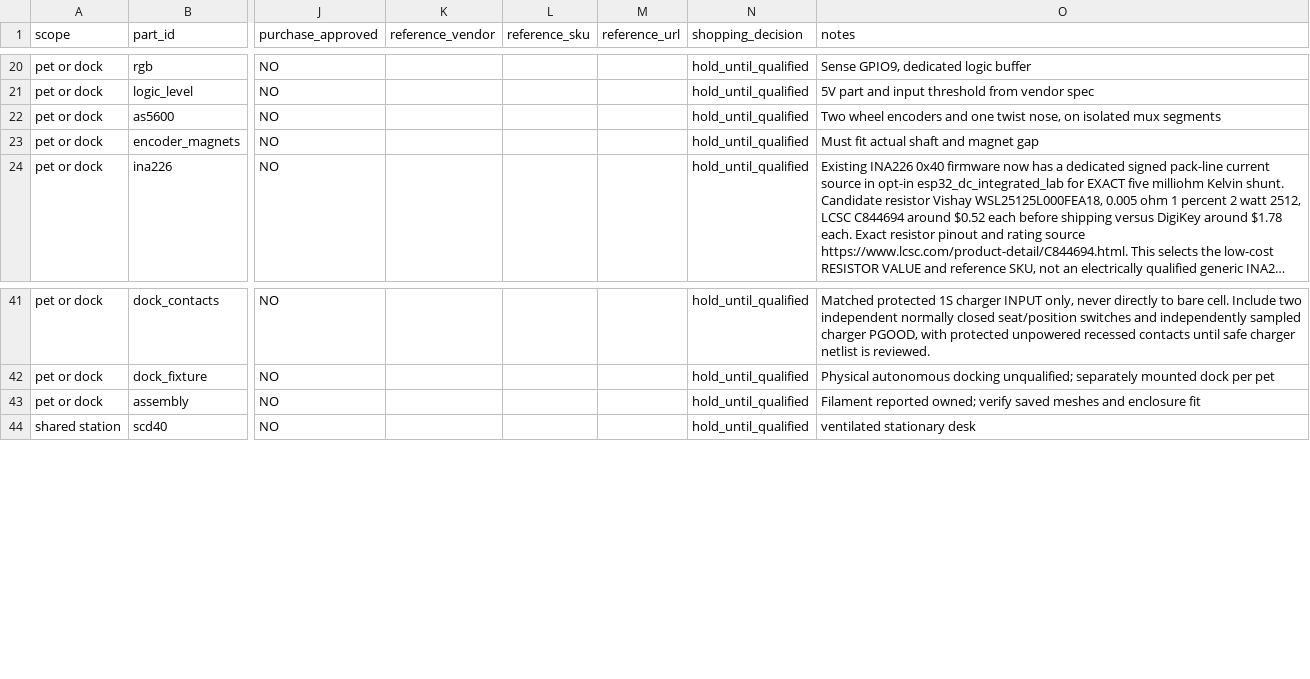
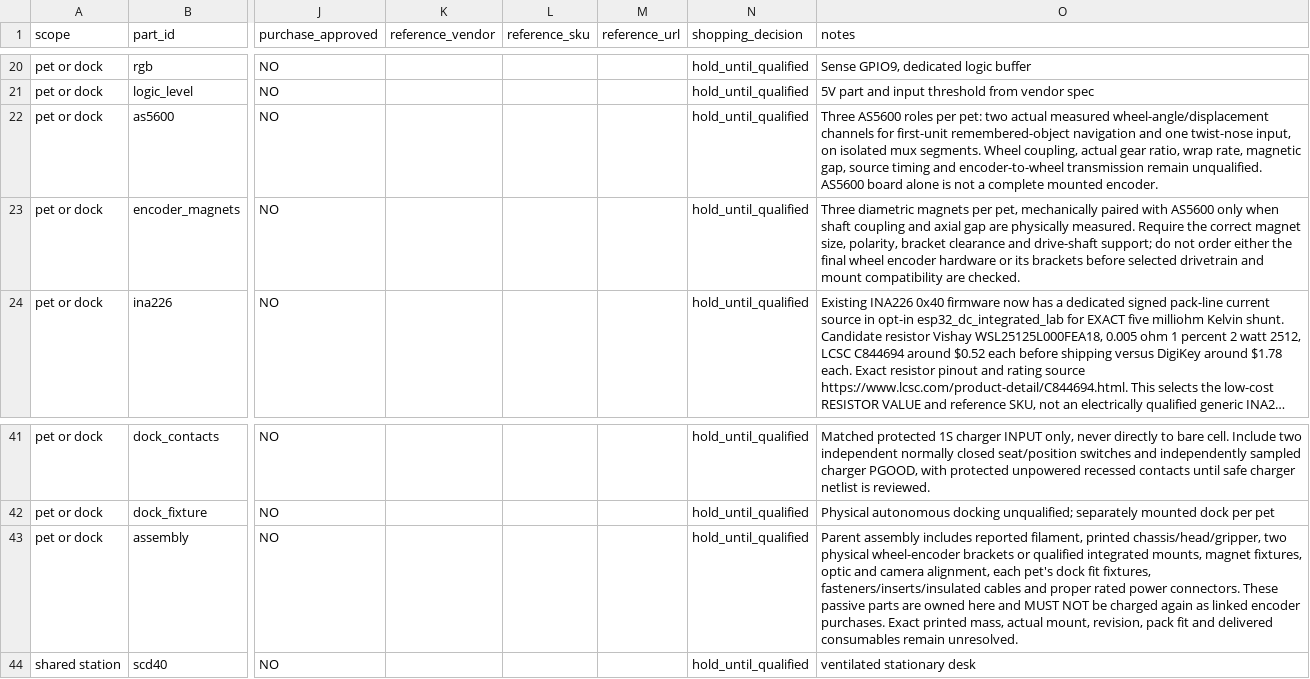
Before and after one commit to hungngodev/desk-robot-remix, a CSV file: docs/hardware/fleet-components.csv, drawn as a sheet; only a part is shown, gaps mark what is left out; long unchanged cells end in …; the diff names each change by its address in the sheet, - before the commit and + after, or states it on an @@ line.

Commit message:
chore(procurement): refresh generated shopping CSV and Markdown from spatial plan

```diff
--- a/docs/hardware/fleet-components.csv
+++ b/docs/hardware/fleet-components.csv
-O22 (notes): Two wheel encoders and one twist nose, on isolated mux segments
+O22 (notes): Three AS5600 roles per pet: two actual measured wheel-angle/displacement channels for first-unit remembered-object navigation and one twist-nose input, on isolated mux segments. Wheel coupling, actual gear ratio, wrap rate, magnetic gap, source timing and encoder-to-wheel transmission remain unqualified. AS5600 board alone is not a complete mounted encoder.
-O23 (notes): Must fit actual shaft and magnet gap
+O23 (notes): Three diametric magnets per pet, mechanically paired with AS5600 only when shaft coupling and axial gap are physically measured. Require the correct magnet size, polarity, bracket clearance and drive-shaft support; do not order either the final wheel encoder hardware or its brackets before selected drivetrain and mount compatibility are checked.
-O43 (notes): Filament reported owned; verify saved meshes and enclosure fit
+O43 (notes): Parent assembly includes reported filament, printed chassis/head/gripper, two physical wheel-encoder brackets or qualified integrated mounts, magnet fixtures, optic and camera alignment, each pet's dock fit fixtures, fasteners/inserts/insulated cables and proper rated power connectors. These passive parts are owned here and MUST NOT be charged again as linked encoder purchases. Exact printed mass, actual mount, revision, pack fit and delivered consumables remain unresolved.
```
Also changed, not shown: 1 other file.
